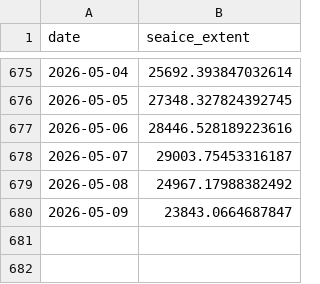
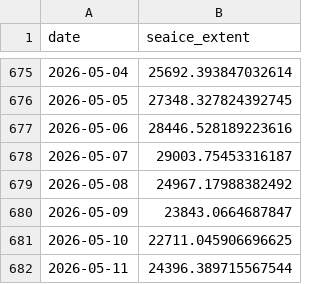
Before and after one commit to PSMFC-FIN/alaska-seaice, a CSV file: data/nrt_extent_SoutheasternBering.csv, drawn as a sheet; only a part is shown, gaps mark what is left out.

```diff
--- a/data/nrt_extent_SoutheasternBering.csv
+++ b/data/nrt_extent_SoutheasternBering.csv
@@ -680 +680,3 @@ date,seaice_extent
 2026-05-09,23843.0664687847
+2026-05-10,22711.045906696625
+2026-05-11,24396.389715567544
```
Also changed, not shown: data/nrt_extent_AlaskanArctic.csv, data/nrt_extent_EasternBering.csv, 11 other files.
